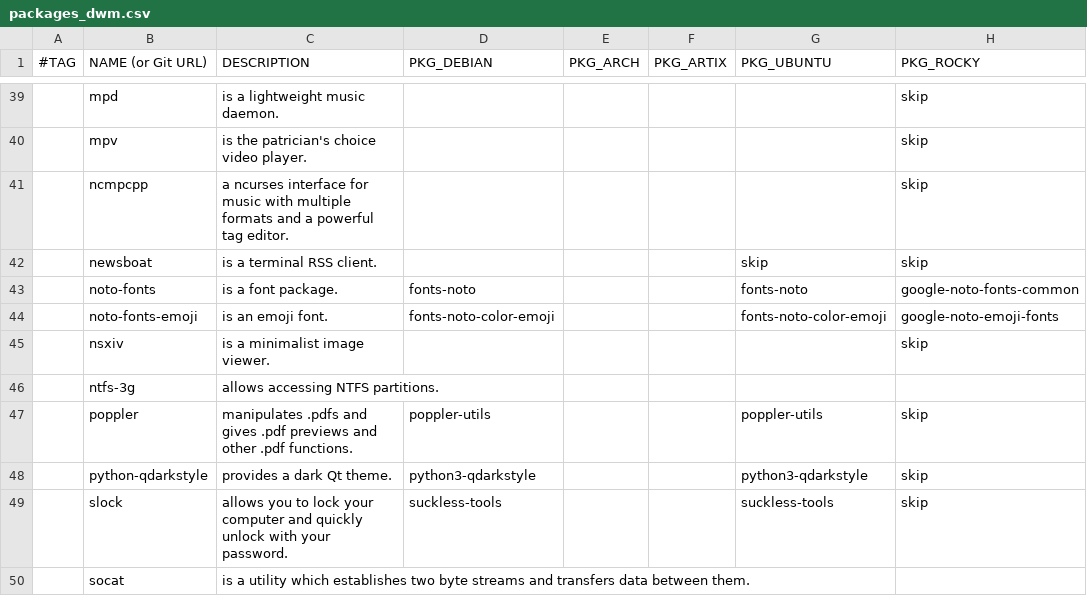
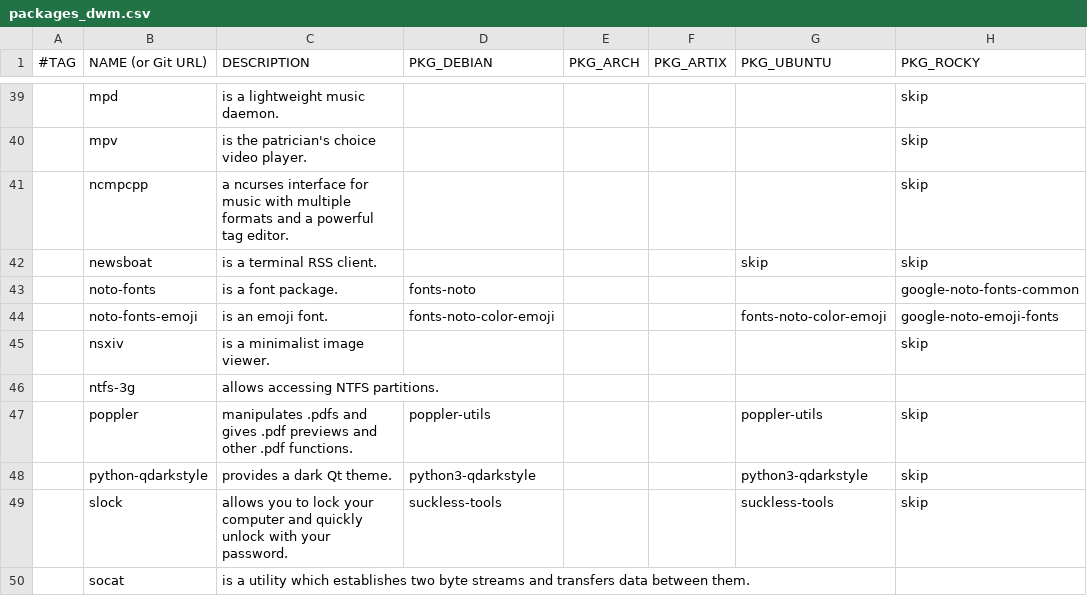
Before and after one commit to DavidVogelxyz/linux-installer, a CSV file: src/packages/packages_dwm.csv, drawn as a sheet; only a part is shown, gaps mark what is left out.

Commit message:
FIX: `packages_dwm` - removed `fonts-noto` from Ubuntu
`fonts-noto` appears to slow down `dwm` on Ubuntu 22 (`jammy`); not sure if this is true for Ubuntu 24 (`noble`).

but, this is possibly the reason that the package was previously "enabled for Debian, but not for Ubuntu".

```diff
--- a/src/packages/packages_dwm.csv
+++ b/src/packages/packages_dwm.csv
@@ -42,3 +42,3 @@
 ,newsboat,"is a terminal RSS client.",,,,skip,skip
-,noto-fonts,"is a font package.",fonts-noto,,,fonts-noto,google-noto-fonts-common
+,noto-fonts,"is a font package.",fonts-noto,,,,google-noto-fonts-common
 ,noto-fonts-emoji,"is an emoji font.",fonts-noto-color-emoji,,,fonts-noto-color-emoji,google-noto-emoji-fonts
```
